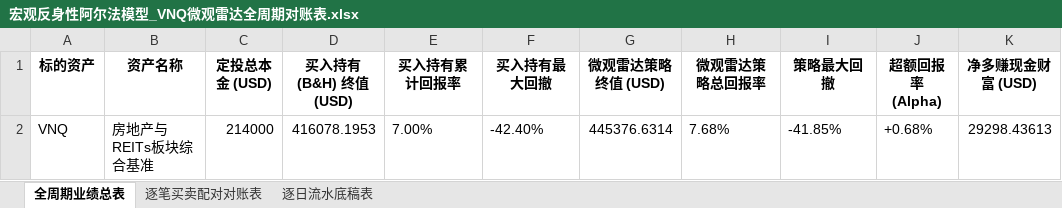
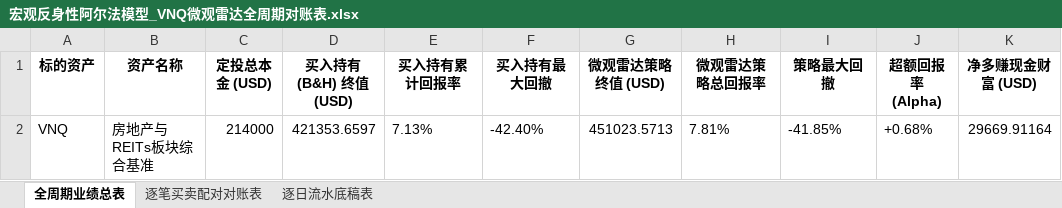
Before and after one commit to JiananZhao/html, an Excel workbook: 宏观反身性阿尔法模型_VNQ微观雷达全周期对账表.xlsx, sheet 全周期业绩总表, drawn as a sheet; only a part is shown; values as stored, in another font and other column widths than the file's, no borders; the diff names each change by its address in the sheet, - before the commit and + after, or states it on an @@ line.

```diff
--- a/宏观反身性阿尔法模型_VNQ微观雷达全周期对账表.xlsx (sheet 全周期业绩总表)
+++ b/宏观反身性阿尔法模型_VNQ微观雷达全周期对账表.xlsx (sheet 全周期业绩总表)
-D2 (买入持有 (B&H) 终值 (USD)): 416078.1953
+D2 (买入持有 (B&H) 终值 (USD)): 421353.6597
-E2 (买入持有累计回报率): 7.00%
+E2 (买入持有累计回报率): 7.13%
-G2 (微观雷达策略终值 (USD)): 445376.6314
+G2 (微观雷达策略终值 (USD)): 451023.5713
-H2 (微观雷达策略总回报率): 7.68%
+H2 (微观雷达策略总回报率): 7.81%
-K2 (净多赚现金财富 (USD)): 29298.43613
+K2 (净多赚现金财富 (USD)): 29669.91164
```
Also changed, not shown: sheet 逐日流水底稿表, 宏观反身性阿尔法模型_IGV微观雷达全周期对账表.xlsx, 宏观反身性阿尔法模型_KRE微观雷达全周期对账表.xlsx, 42 other files.
